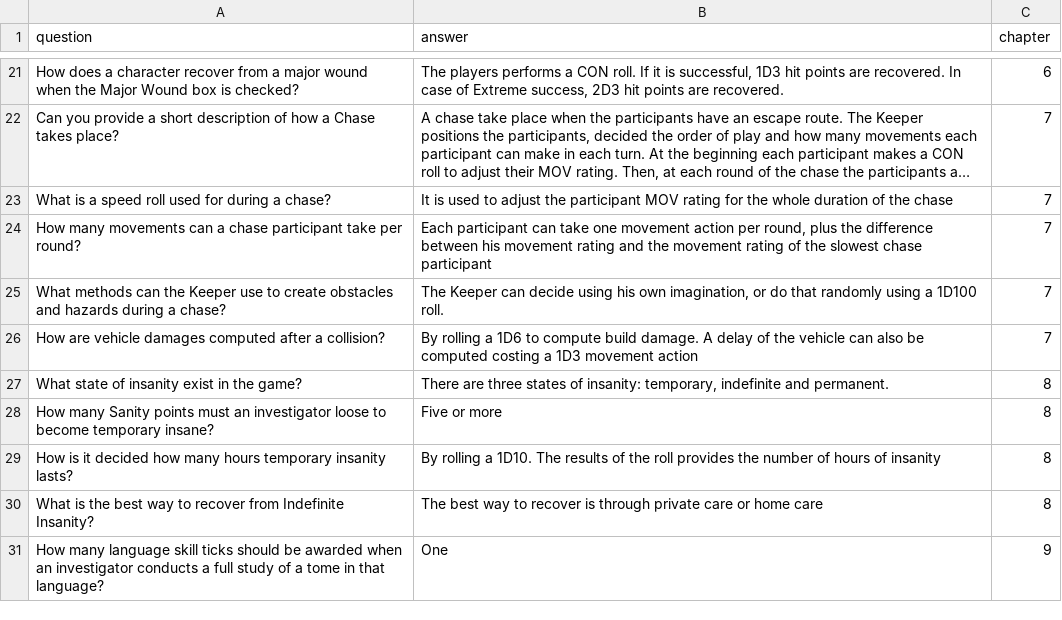
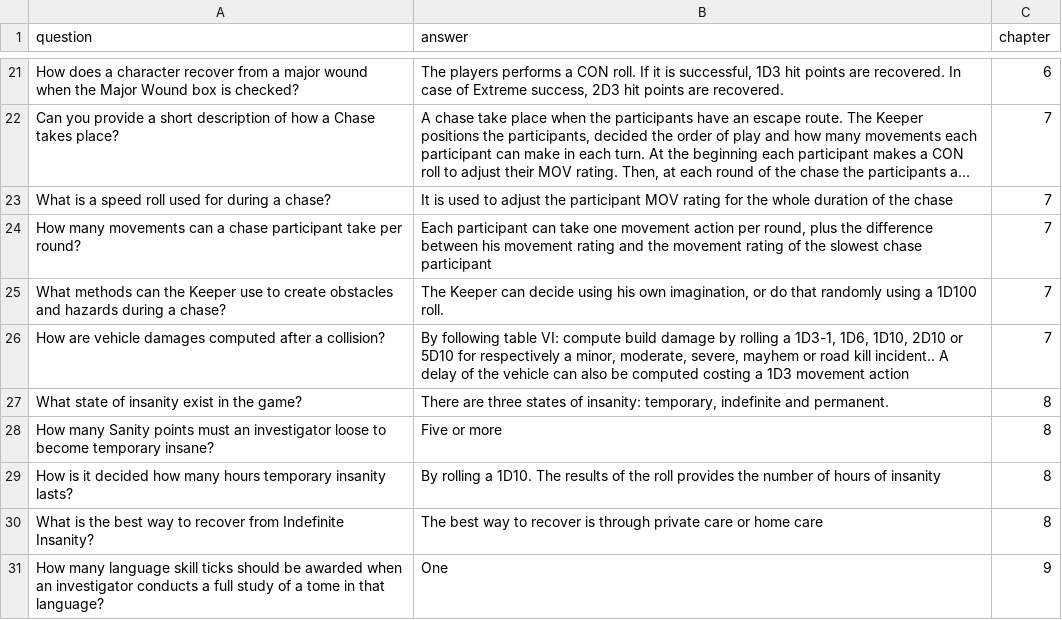
Before and after one commit to ellolo/llm-domain-adaptation-rag-lora, a CSV file: evaluation/evaluation-dataset/cthulhu_eval_dataset.csv, drawn as a sheet; only a part is shown, gaps mark what is left out; long unchanged cells end in ….

Commit message:
correction to gold standard answer

```diff
--- a/evaluation/evaluation-dataset/cthulhu_eval_dataset.csv
+++ b/evaluation/evaluation-dataset/cthulhu_eval_dataset.csv
@@ -25,3 +25,3 @@ question,answer,chapter
 "What methods can the Keeper use to create obstacles and hazards during a chase?","The Keeper can decide using his own imagination, or do that randomly using a 1D100 roll.",7
-"How are vehicle damages computed after a collision?","By rolling a 1D6 to compute build damage. A delay of the vehicle can also be computed costing a 1D3 movement action",7
+"How are vehicle damages computed after a collision?","By following table VI: compute build damage by rolling a 1D3-1, 1D6, 1D10, 2D10 or 5D10 for respectively a minor, moderate, severe, mayhem or road kill incident.. A delay of the vehicle can also be computed costing a 1D3 movement action",7
 "What state of insanity exist in the game?","There are three states of insanity: temporary, indefinite and permanent.",8
```
